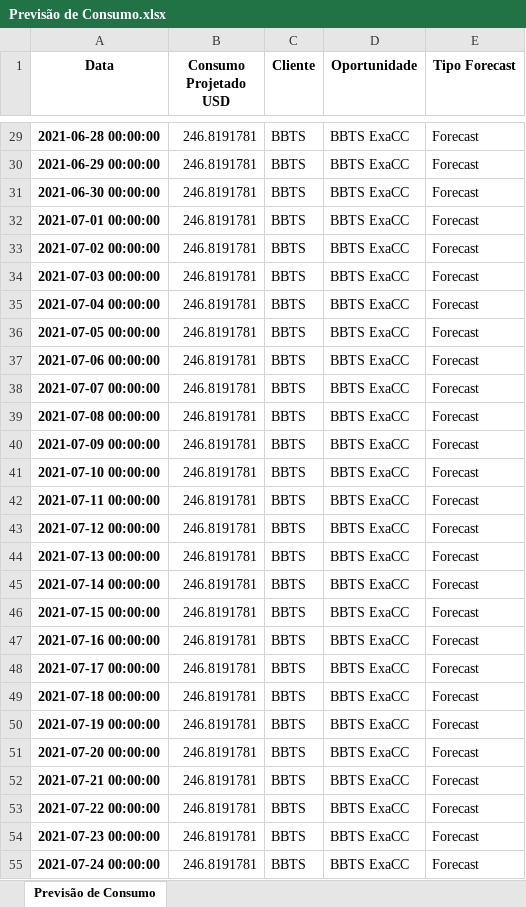
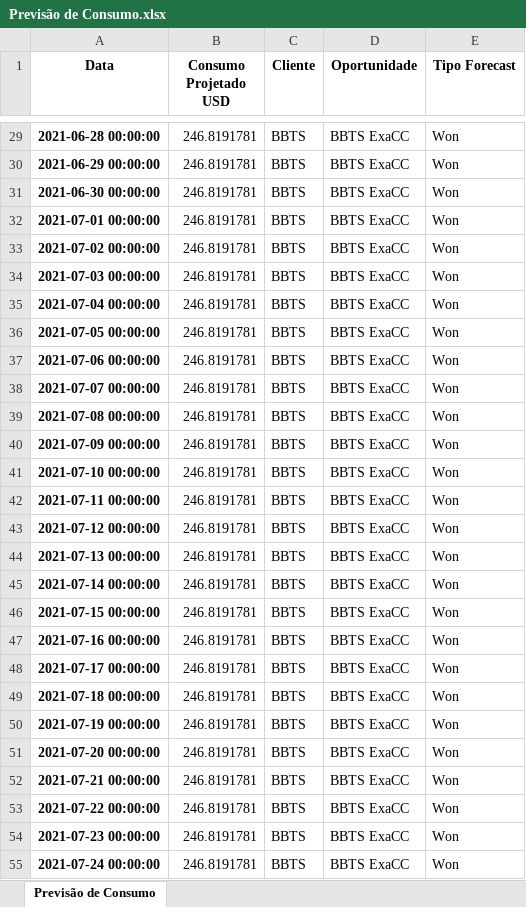
Before and after one commit to Petesuchos/oracle-relatorio-consumo, an Excel workbook: Previsão de Consumo.xlsx, sheet Previsão de Consumo, drawn as a sheet; only a part is shown, gaps mark what is left out; values as stored, in another font and other column widths than the file's, no borders; the diff covers the shown part only; the diff names each change by its address in the sheet, - before the commit and + after, or states it on an @@ line.

```diff
--- a/Previsão de Consumo.xlsx (sheet Previsão de Consumo)
+++ b/Previsão de Consumo.xlsx (sheet Previsão de Consumo)
-E29:E55 (Tipo Forecast): Forecast
+E29:E55 (Tipo Forecast): Won
```
Also changed, not shown: 1009 edited cells elsewhere in this sheet, Lista de Oportunidades.xlsx, 11 other files.
